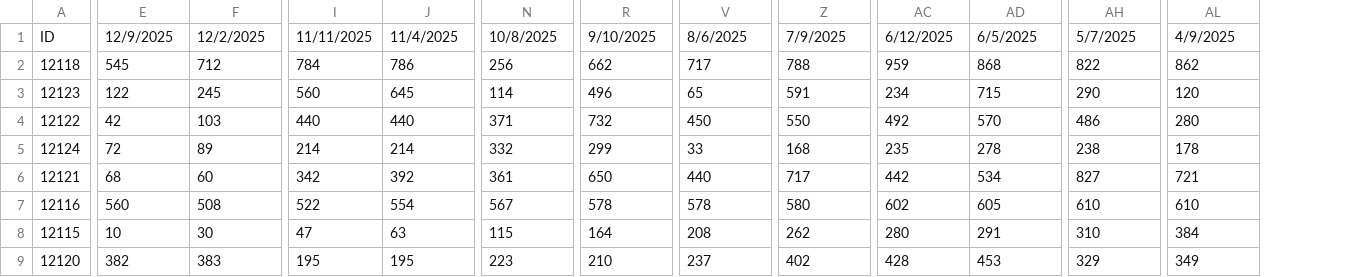
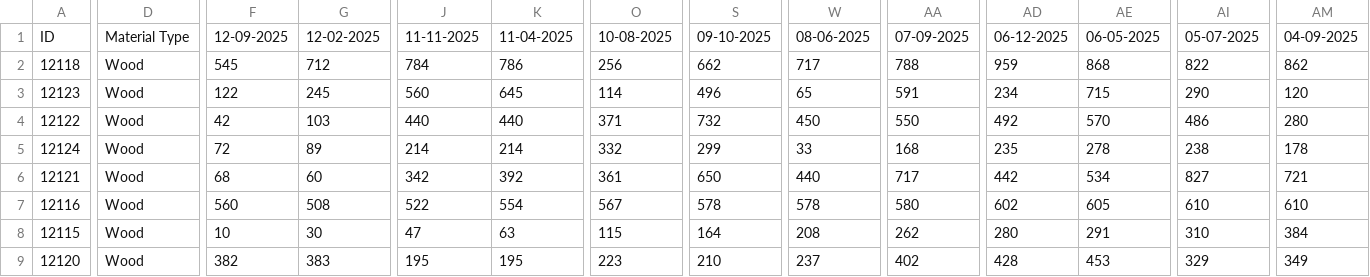
Before and after one commit to LordAlokPortfolio/Universal-Forecasting-Tool, a CSV file: wood cycle count data.csv, drawn as a sheet; only a part is shown, gaps mark what is left out; addresses are those after the commit; the diff covers the shown part only; the diff names each change by its address in the sheet, - before the commit and + after, or states it on an @@ line.

```diff
--- a/wood cycle count data.csv
+++ b/wood cycle count data.csv
+column D, rows 1-9: Material Type | Wood | Wood | Wood | Wood | Wood | Wood | Wood | Wood
-F1: 12/9/2025
+F1: 12-09-2025
-G1: 12/2/2025
+G1: 12-02-2025
-J1: 11/11/2025
+J1: 11-11-2025
-K1: 11/4/2025
+K1: 11-04-2025
-O1: 10/8/2025
+O1: 10-08-2025
-S1: 9/10/2025
+S1: 09-10-2025
-W1: 8/6/2025
+W1: 08-06-2025
-AA1: 7/9/2025
+AA1: 07-09-2025
-AD1: 6/12/2025
+AD1: 06-12-2025
-AE1: 6/5/2025
+AE1: 06-05-2025
-AI1: 5/7/2025
+AI1: 05-07-2025
-AM1: 4/9/2025
+AM1: 04-09-2025
```
Also changed, not shown: 6 edited cells elsewhere in this file, ltc paint cycle count data.csv, 2 other files.
